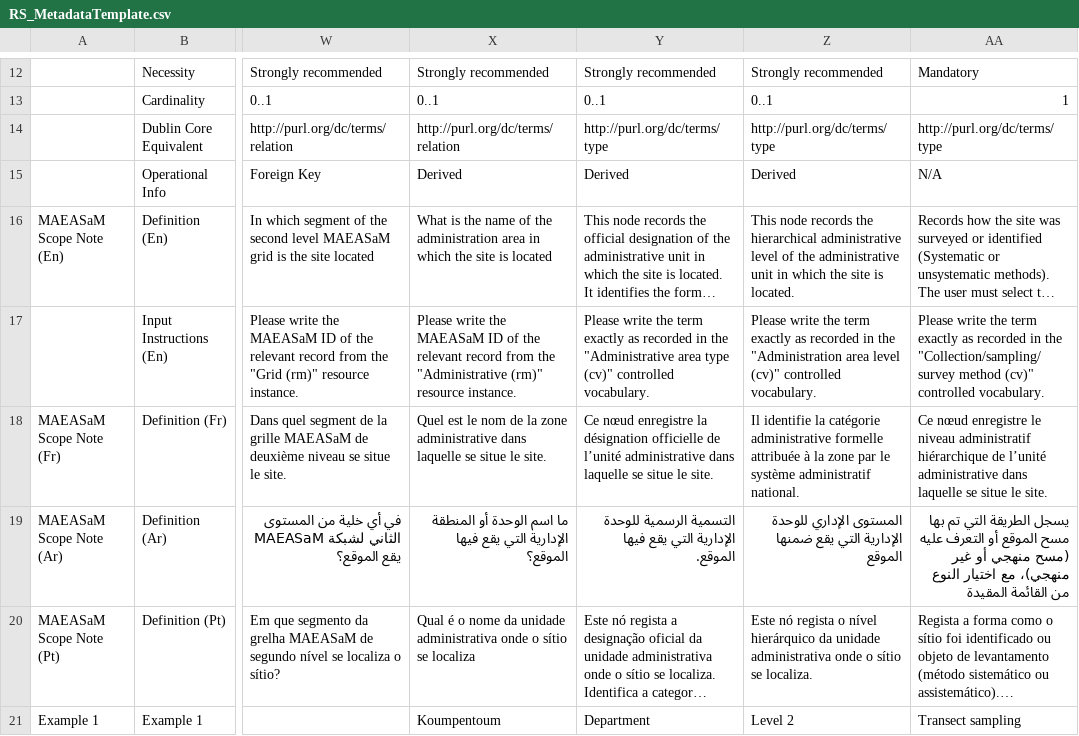
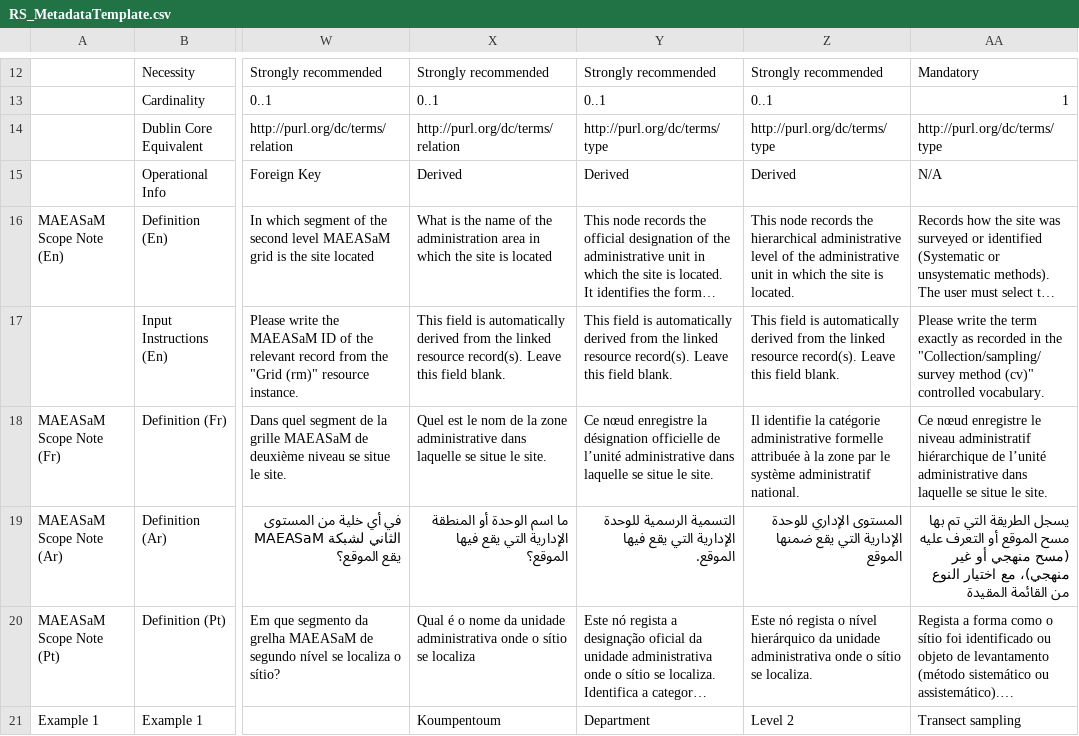
Before and after one commit to MAEASaM/MAEASaM-resource-models, a CSV file: Metadata Templates/RS_MetadataTemplate.csv, drawn as a sheet; only a part is shown, gaps mark what is left out; long unchanged cells end in …; the diff names each change by its address in the sheet, - before the commit and + after, or states it on an @@ line.

```diff
--- a/Metadata Templates/RS_MetadataTemplate.csv
+++ b/Metadata Templates/RS_MetadataTemplate.csv
-X17: Please write the MAEASaM ID of the relevant record from the "Administrative (rm)" resource instance.
+X17: This field is automatically derived from the linked resource record(s). Leave this field blank.
-Y17: Please write the term exactly as recorded in the "Administrative area type (cv)" controlled vocabulary.
+Y17: This field is automatically derived from the linked resource record(s). Leave this field blank.
-Z17: Please write the term exactly as recorded in the "Administration area level (cv)" controlled vocabulary.
+Z17: This field is automatically derived from the linked resource record(s). Leave this field blank.
```
Also changed, not shown: Metadata Templates/Grid_MetadataTemplate.csv, 3 other files.
